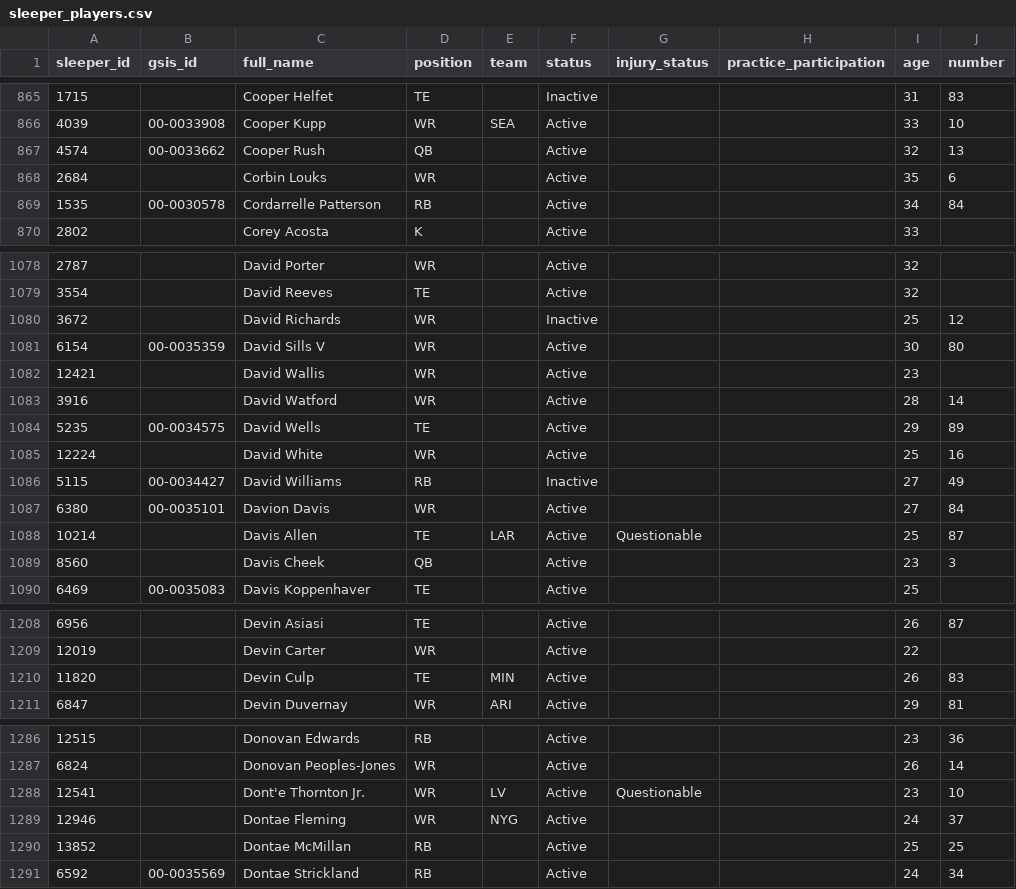
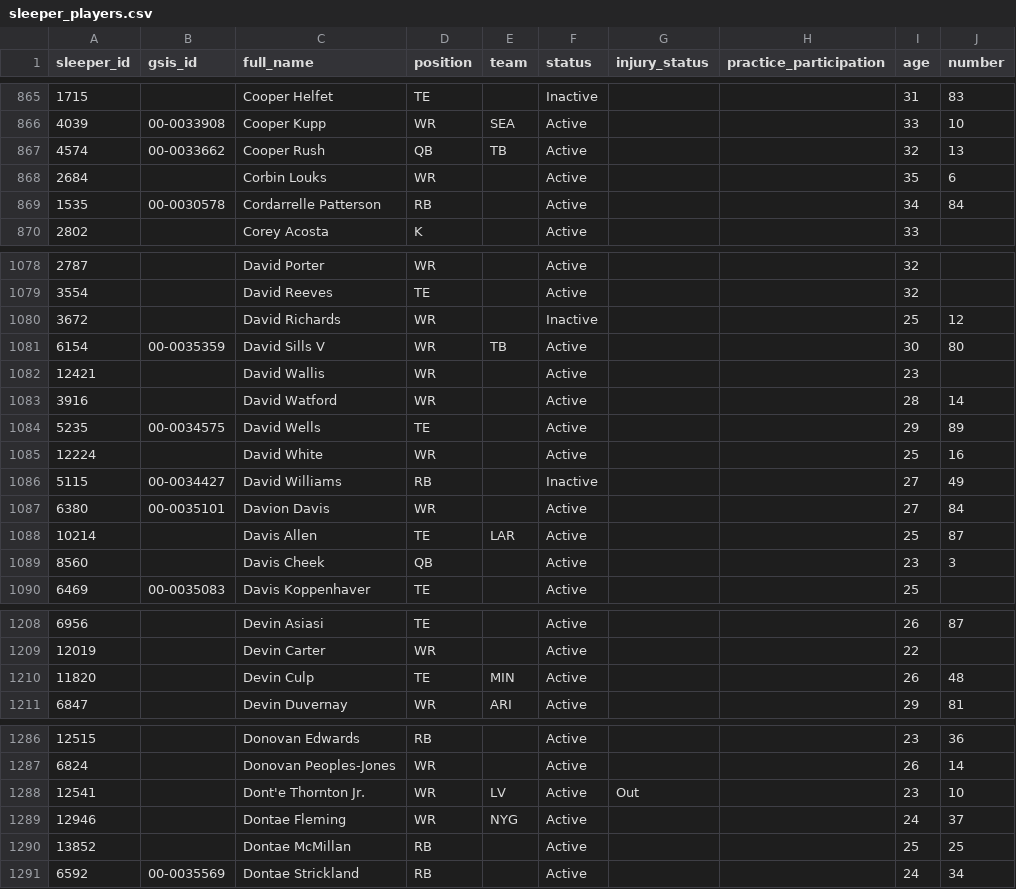
Before and after one commit to bbrennan29-crypto/sports, a CSV file: data/sleeper_players.csv, drawn as a sheet; only a part is shown, gaps mark what is left out; the diff covers the shown part only; the diff names each change by its address in the sheet, - before the commit and + after, or states it on an @@ line.

```diff
--- a/data/sleeper_players.csv
+++ b/data/sleeper_players.csv
-E867 (team): (empty)
+E867 (team): TB
-E1081 (team): (empty)
+E1081 (team): TB
-G1088 (injury_status): Questionable
+G1088 (injury_status): (empty)
-J1210 (number): 83
+J1210 (number): 48
-G1288 (injury_status): Questionable
+G1288 (injury_status): Out
```
Also changed, not shown: 34 edited cells elsewhere in this file, data/player_season_summary.csv, 2 other files.
